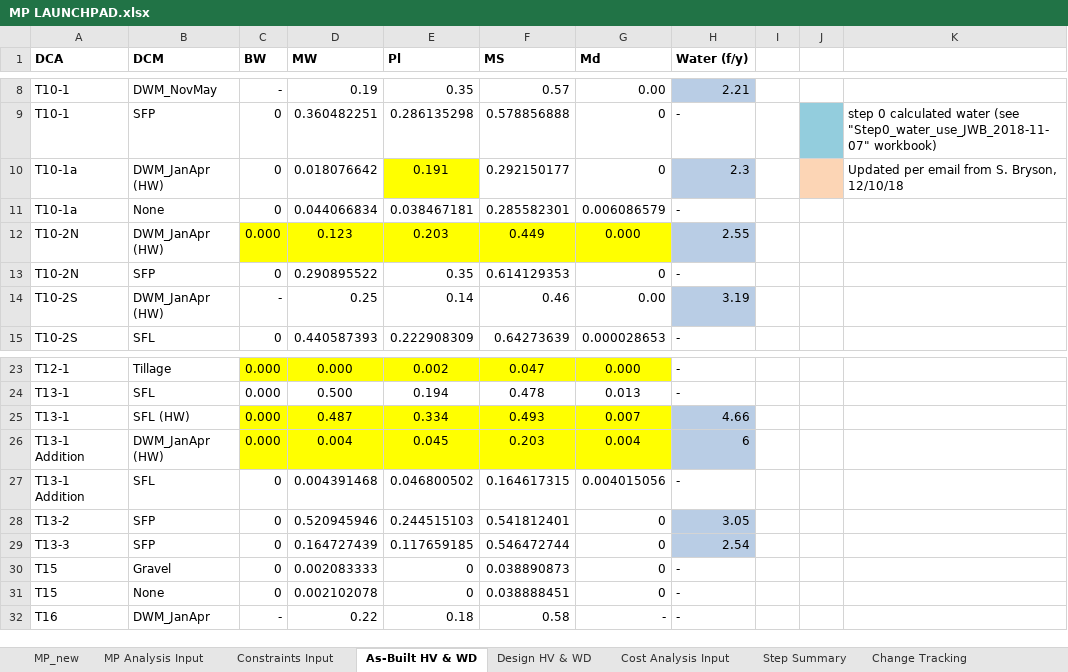
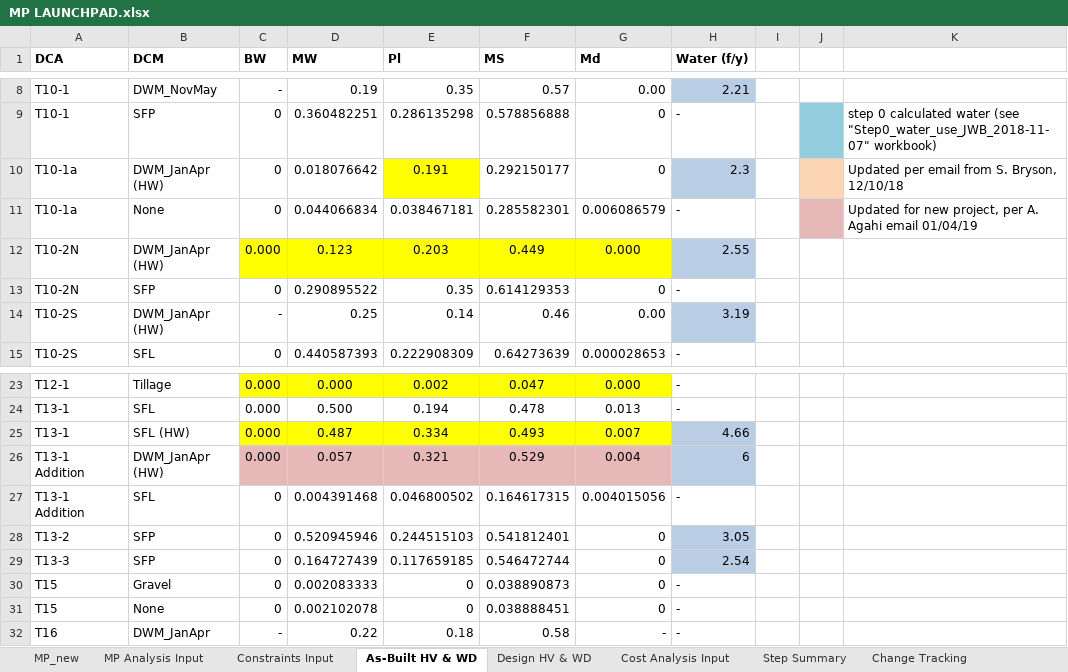
Before and after one commit to jwbannister/master_proj, an Excel workbook: MP LAUNCHPAD.xlsx, sheet As-Built HV & WD, drawn as a sheet; only a part is shown, gaps mark what is left out; values as stored, in another font and other column widths than the file's, no borders; the diff names each change by its address in the sheet, - before the commit and + after, or states it on an @@ line.

```diff
--- a/MP LAUNCHPAD.xlsx (sheet As-Built HV & WD)
+++ b/MP LAUNCHPAD.xlsx (sheet As-Built HV & WD)
-J11 fill: none
+J11 fill: #E6B9B8
-K11: (empty)
+K11: Updated for new project, per A. Agahi email 01/04/19
-C26:G26 fill: #FFFF00
+C26:G26 fill: #E6B9B8
-D26 (MW): 0.004
+D26 (MW): 0.057
-E26 (Pl): 0.045
+E26 (Pl): 0.321
-F26 (MS): 0.203
+F26 (MS): 0.529
```
Also changed, not shown: sheet Constraints Input, 4 other files.
